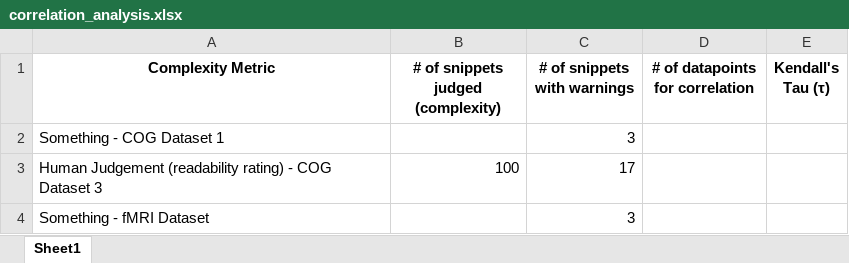
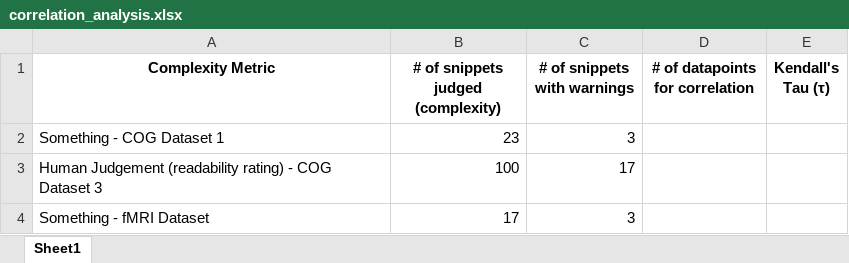
Before and after one commit to sea-lab-wm/complexity-verification-project, an Excel workbook: data/correlation_analysis.xlsx, sheet Sheet1, drawn as a sheet; values as stored, in another font and other column widths than the file's, no borders; the diff names each change by its address in the sheet, - before the commit and + after, or states it on an @@ line.

```diff
--- a/data/correlation_analysis.xlsx (sheet Sheet1)
+++ b/data/correlation_analysis.xlsx (sheet Sheet1)
-B2: (empty)
+B2: 23
-B4: (empty)
+B4: 17
```
Also changed, not shown: data/datapoints.xlsx, 1 other file.
